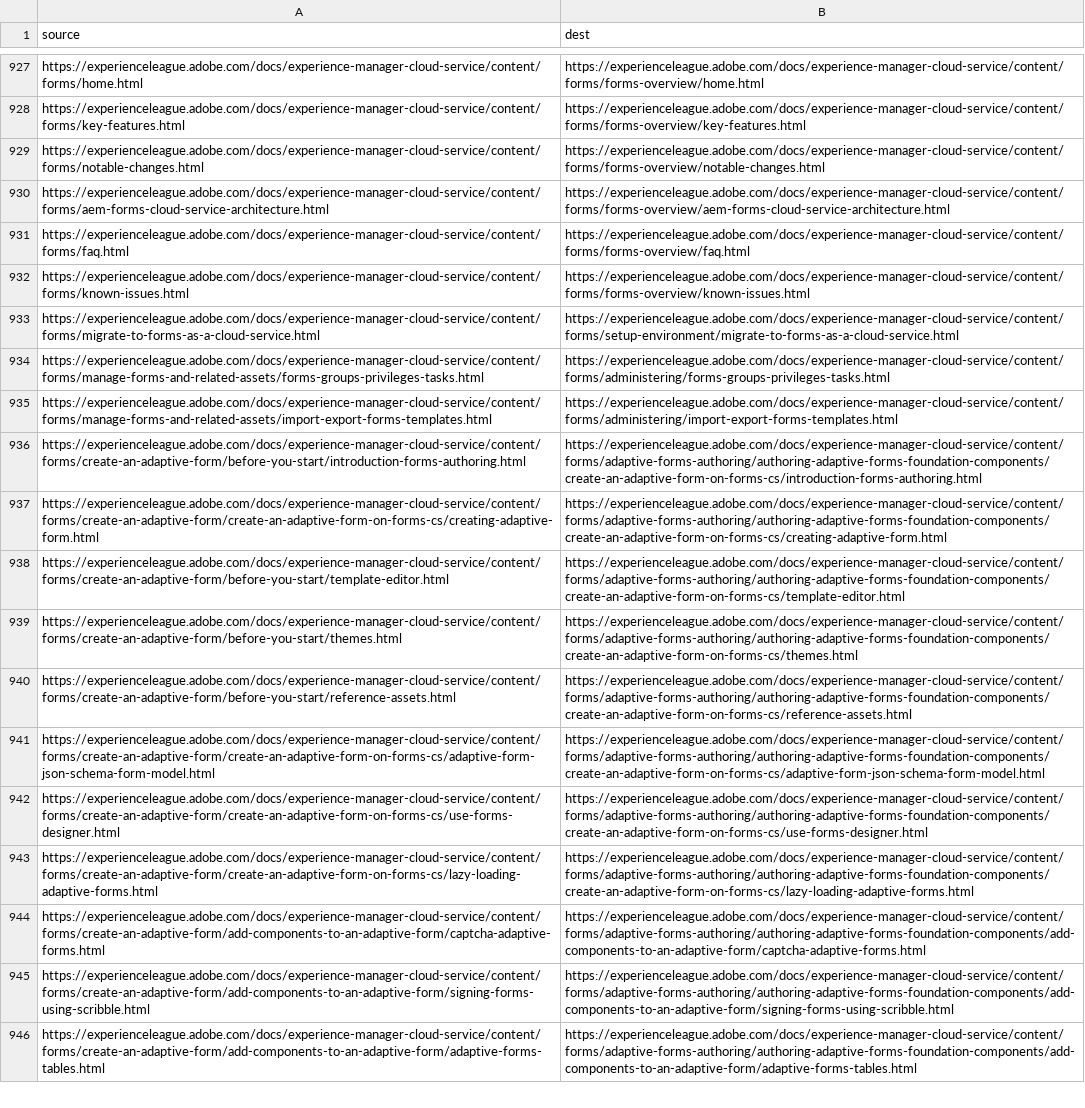
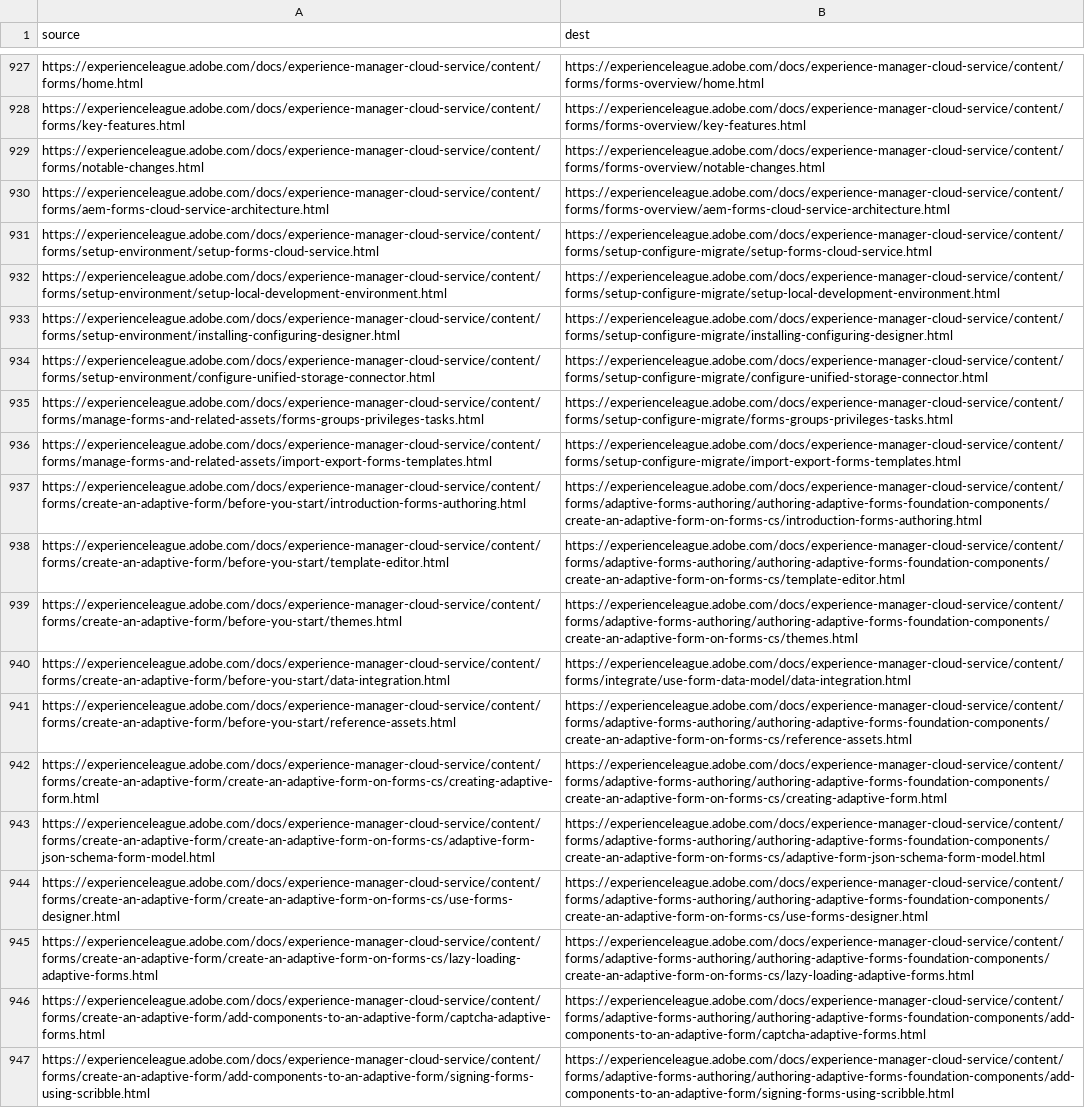
Before and after one commit to AdobeDocs/experience-manager-cloud-service.sv-SE, a CSV file: redirects.csv, drawn as a sheet; only a part is shown, gaps mark what is left out; the shorter side is filled out with more unchanged rows; addresses are those after the commit; the diff covers the shown part only; the diff names each change by its address in the sheet, - before the commit and + after, or states it on an @@ line.

Commit message:
Sync non localizable files for core commit 12a8cbcbab9f8fcc53b3fe8b48dfe9c09449bbf7

```diff
--- a/redirects.csv
+++ b/redirects.csv
-A931 (source): https://experienceleague.adobe.com/docs/experience-manager-cloud-service/content/forms/faq.html
+A931 (source): https://experienceleague.adobe.com/docs/experience-manager-cloud-service/content/forms/setup-environment/setup-forms-cloud-service.html
-B931 (dest): https://experienceleague.adobe.com/docs/experience-manager-cloud-service/content/forms/forms-overview/faq.html
+B931 (dest): https://experienceleague.adobe.com/docs/experience-manager-cloud-service/content/forms/setup-configure-migrate/setup-forms-cloud-service.html
-A932 (source): https://experienceleague.adobe.com/docs/experience-manager-cloud-service/content/forms/known-issues.html
+A932 (source): https://experienceleague.adobe.com/docs/experience-manager-cloud-service/content/forms/setup-environment/setup-local-development-environment.html
-B932 (dest): https://experienceleague.adobe.com/docs/experience-manager-cloud-service/content/forms/forms-overview/known-issues.html
+B932 (dest): https://experienceleague.adobe.com/docs/experience-manager-cloud-service/content/forms/setup-configure-migrate/setup-local-development-environment.html
-A933 (source): https://experienceleague.adobe.com/docs/experience-manager-cloud-service/content/forms/migrate-to-forms-as-a-cloud-service.html
+A933 (source): https://experienceleague.adobe.com/docs/experience-manager-cloud-service/content/forms/setup-environment/installing-configuring-designer.html
-B933 (dest): https://experienceleague.adobe.com/docs/experience-manager-cloud-service/content/forms/setup-environment/migrate-to-forms-as-a-cloud-service.html
+B933 (dest): https://experienceleague.adobe.com/docs/experience-manager-cloud-service/content/forms/setup-configure-migrate/installing-configuring-designer.html
+row 934: https://experienceleague.adobe.com/docs/experience-manager-cloud-service/content/forms/setup-environment/configure-unified-storage-connector.html | https://experienceleague.adobe.com/docs/experience-manager-cloud-service/content/forms/setup-configure-migrate/configure-unified-storage-connector.html
-B935 (dest): https://experienceleague.adobe.com/docs/experience-manager-cloud-service/content/forms/administering/forms-groups-privileges-tasks.html
+B935 (dest): https://experienceleague.adobe.com/docs/experience-manager-cloud-service/content/forms/setup-configure-migrate/forms-groups-privileges-tasks.html
-B936 (dest): https://experienceleague.adobe.com/docs/experience-manager-cloud-service/content/forms/administering/import-export-forms-templates.html
+B936 (dest): https://experienceleague.adobe.com/docs/experience-manager-cloud-service/content/forms/setup-configure-migrate/import-export-forms-templates.html
+row 940: https://experienceleague.adobe.com/docs/experience-manager-cloud-service/content/forms/create-an-adaptive-form/before-you-start/data-integration.html | https://experienceleague.adobe.com/docs/experience-manager-cloud-service/content/forms/integrate/use-form-data-model/data-integration.html
@@ row 937 moved to row 942: https://experienceleague.adobe.com/docs/… @@
```
Also changed, not shown: 8 added rows, 6 removed rows, 1 moved row and 2 edited cells elsewhere in this file.
